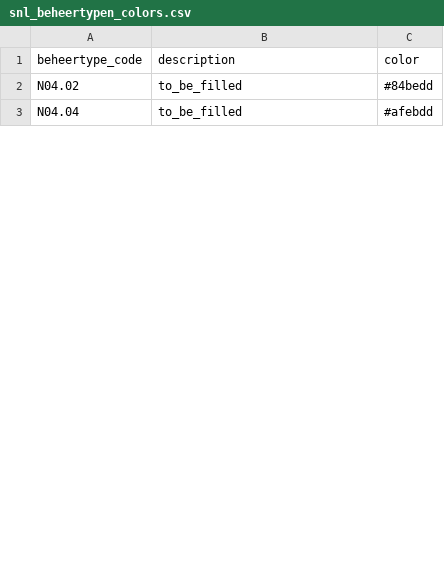
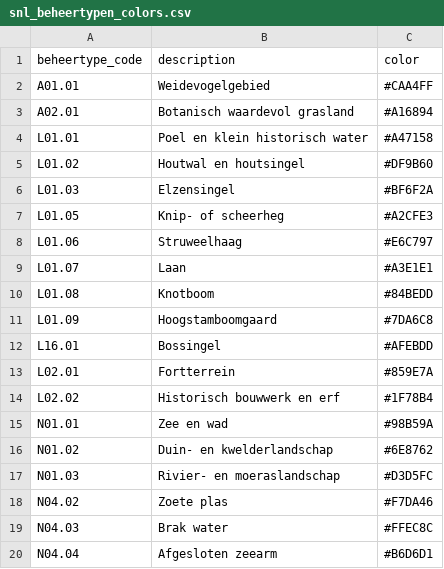
Before and after one commit to martijnmolenaar/VHRscope, a CSV file: inst/extdata/snl_beheertypen_colors.csv, drawn as a sheet; only a part is shown; the diff covers the shown part only.

Commit message:
colors update

```diff
--- a/inst/extdata/snl_beheertypen_colors.csv
+++ b/inst/extdata/snl_beheertypen_colors.csv
@@ -2,2 +2,19 @@ beheertype_code;description;color
-N04.02;to_be_filled;#84bedd
-N04.04;to_be_filled;#afebdd
+"A01.01";"Weidevogelgebied";"#CAA4FF"
+"A02.01";"Botanisch waardevol grasland";"#A16894"
+"L01.01";"Poel en klein historisch water";"#A47158"
+"L01.02";"Houtwal en houtsingel";"#DF9B60"
+"L01.03";"Elzensingel";"#BF6F2A"
+"L01.05";"Knip- of scheerheg";"#A2CFE3"
+"L01.06";"Struweelhaag";"#E6C797"
+"L01.07";"Laan";"#A3E1E1"
+"L01.08";"Knotboom";"#84BEDD"
+"L01.09";"Hoogstamboomgaard";"#7DA6C8"
+"L16.01";"Bossingel";"#AFEBDD"
+"L02.01";"Fortterrein";"#859E7A"
+"L02.02";"Historisch bouwwerk en erf";"#1F78B4"
+"N01.01";"Zee en wad";"#98B59A"
+"N01.02";"Duin- en kwelderlandschap";"#6E8762"
+"N01.03";"Rivier- en moeraslandschap";"#D3D5FC"
+"N04.02";"Zoete plas";"#F7DA46"
+"N04.03";"Brak water";"#FFEC8C"
+"N04.04";"Afgesloten zeearm";"#B6D6D1"
```
Also changed, not shown: 18 added rows, 1 removed row and 20 edited cells elsewhere in this file, 1 other file.
